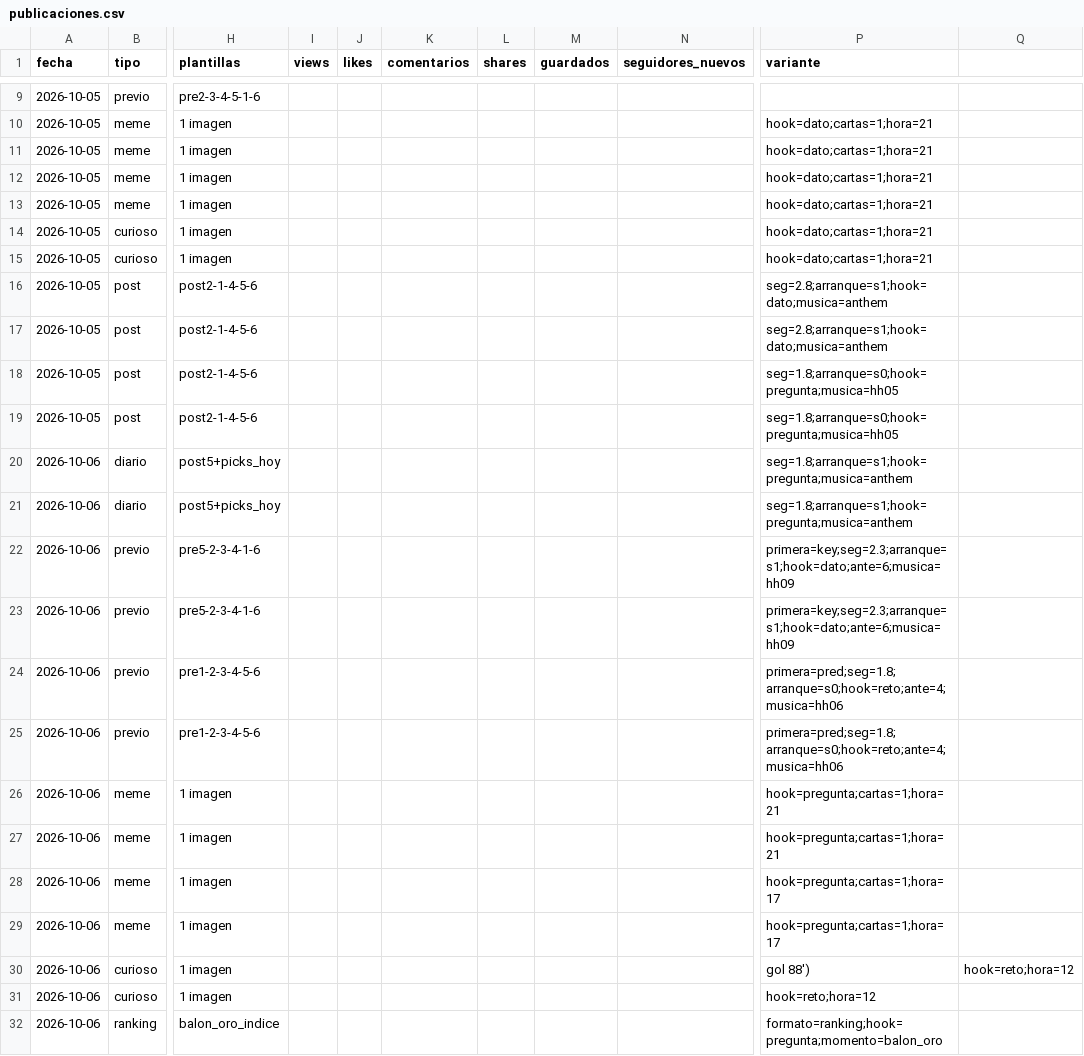
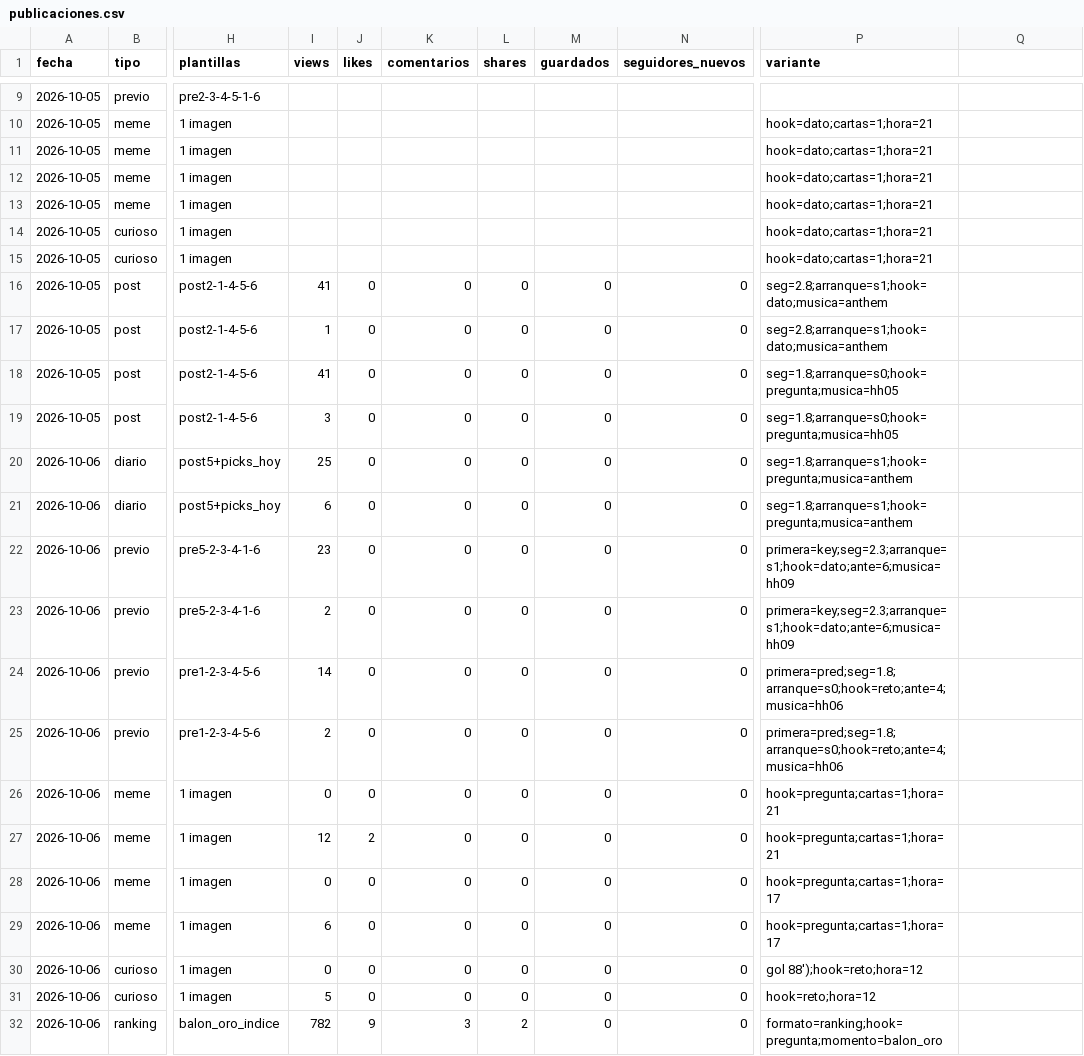
Before and after one commit to oundialae-debug/Live, a CSV file: redes/publicaciones.csv, drawn as a sheet; only a part is shown, gaps mark what is left out; the diff covers the shown part only; the diff names each change by its address in the sheet, - before the commit and + after, or states it on an @@ line.

```diff
--- a/redes/publicaciones.csv
+++ b/redes/publicaciones.csv
-I16 (views): (empty)
+I16 (views): 41
-J16:J26 (likes): (empty)
+J16:J26 (likes): 0
-K16:K31 (comentarios): (empty)
+K16:K31 (comentarios): 0
-L16:L31 (shares): (empty)
+L16:L31 (shares): 0
-M16:M32 (guardados): (empty)
+M16:M32 (guardados): 0
-N16:N32 (seguidores_nuevos): (empty)
+N16:N32 (seguidores_nuevos): 0
-I17 (views): (empty)
+I17 (views): 1
-I18 (views): (empty)
+I18 (views): 41
-I19 (views): (empty)
+I19 (views): 3
-I20 (views): (empty)
+I20 (views): 25
-I21 (views): (empty)
+I21 (views): 6
-I22 (views): (empty)
+I22 (views): 23
-I23 (views): (empty)
+I23 (views): 2
-I24 (views): (empty)
+I24 (views): 14
-I25 (views): (empty)
+I25 (views): 2
-I26 (views): (empty)
+I26 (views): 0
-I27 (views): (empty)
+I27 (views): 12
-J27 (likes): (empty)
+J27 (likes): 2
-I28 (views): (empty)
+I28 (views): 0
-J28:J31 (likes): (empty)
+J28:J31 (likes): 0
-I29 (views): (empty)
+I29 (views): 6
-I30 (views): (empty)
+I30 (views): 0
-P30 (variante): gol 88')
+P30 (variante): gol 88');hook=reto;hora=12
-Q30: hook=reto;hora=12
+Q30: (empty)
-I31 (views): (empty)
+I31 (views): 5
-I32 (views): (empty)
+I32 (views): 782
-J32 (likes): (empty)
+J32 (likes): 9
-K32 (comentarios): (empty)
+K32 (comentarios): 3
-L32 (shares): (empty)
+L32 (shares): 2
```
Also changed, not shown: 94 edited cells elsewhere in this file.
